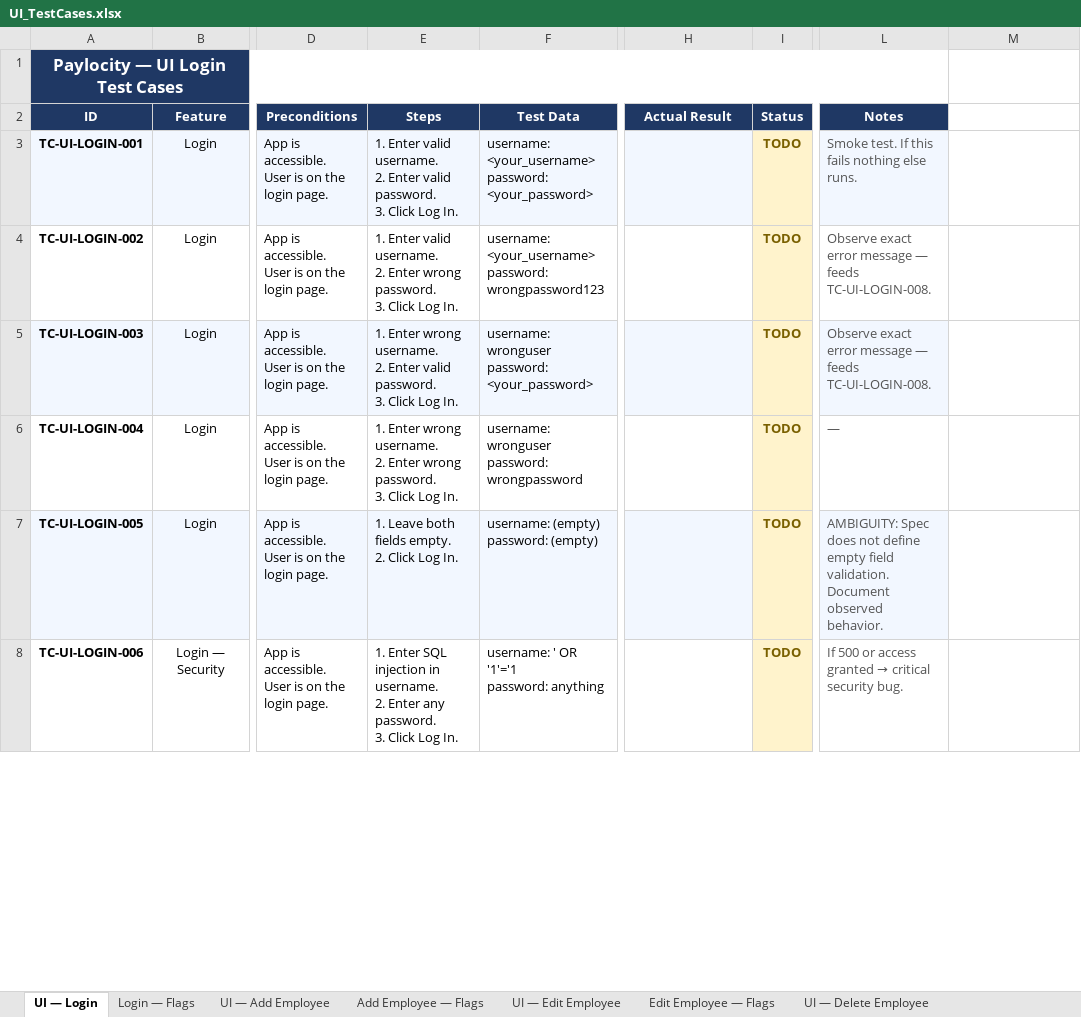
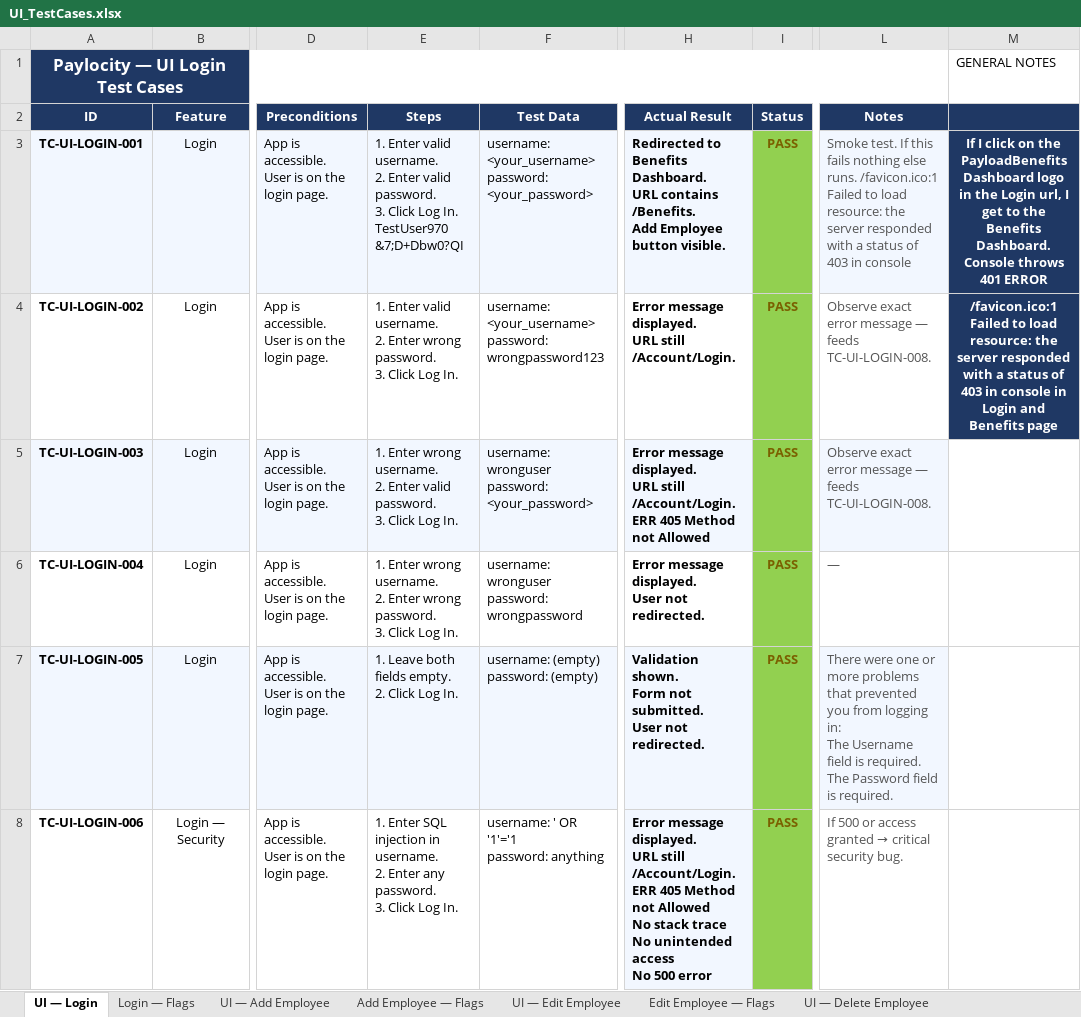
Before and after one commit to DiegoJLP/paylocity-benefits-dashboard, an Excel workbook: docs/test-executions/UI_TestCases.xlsx, sheet UI — Login, drawn as a sheet; only a part is shown, gaps mark what is left out; values as stored, in another font and other column widths than the file's, no borders; ↵ is a line break in a cell; the diff covers the shown part only; the diff names each change by its address in the sheet, - before the commit and + after, or states it on an @@ line.

```diff
--- a/docs/test-executions/UI_TestCases.xlsx (sheet UI — Login)
+++ b/docs/test-executions/UI_TestCases.xlsx (sheet UI — Login)
-M1: (empty)
+M1: GENERAL NOTES
-M2:M4 fill: none
+M2:M4 fill: #1F3864
-E3 (Steps): …Log In.
+E3 (Steps): …Log In. ↵ TestUser970 ↵ &7;D+Dbw0?QI
-H3 (Actual Result): (empty)
+H3 (Actual Result): Redirected to Benefits Dashboard. ↵ URL contains /Benefits. ↵ Add Employee button visible.
-I3:I8 (Status): TODO
+I3:I8 (Status): PASS
-I3:I8 fill: #FFF3CC
+I3:I8 fill: #92D050
-L3 (Notes): …else runs.
+L3 (Notes): …else runs. /favicon.ico:1 Failed to load resource: the server responded with a status of 403 in console
-M3: (empty)
+M3: If I click on the PayloadBenefits Dashboard logo in the Login url, I get to the Benefits Dashboard. Console throws 401 ERROR
-H4 (Actual Result): (empty)
+H4 (Actual Result): Error message displayed. ↵ URL still /Account/Login.
-M4: (empty)
+M4: /favicon.ico:1 Failed to load resource: the server responded with a status of 403 in console in Login and Benefits page
-H5 (Actual Result): (empty)
+H5 (Actual Result): Error message displayed. ↵ URL still /Account/Login. ↵ ERR 405 Method not Allowed
-H6 (Actual Result): (empty)
+H6 (Actual Result): Error message displayed. ↵ User not redirected.
-H7 (Actual Result): (empty)
+H7 (Actual Result): Validation shown. ↵ Form not submitted. ↵ User not redirected.
-L7 (Notes): AMBIGUITY: Spec does not define empty field validation. Document observed behavior.
+L7 (Notes): There were one or more problems that prevented you from logging in: ↵ The Username field is required. ↵ The Password field is required.
-H8 (Actual Result): (empty)
+H8 (Actual Result): Error message displayed. ↵ URL still /Account/Login. ↵ ERR 405 Method not Allowed ↵ No stack trace ↵ No unintended access ↵ No 500 error
-H8 fill: none
+H8 fill: #F2F7FF
```
Also changed, not shown: 13 edited cells and cell formats elsewhere in this sheet, sheet UI — Add Employee, sheet UI — Edit Employee, sheet UI — Delete Employee, sheet Login — Flags, sheet Add Employee — Flags, sheet Edit Employee — Flags, 1 more sheet, docs/test-executions/API_TestCases.xlsx, 5 other files.
